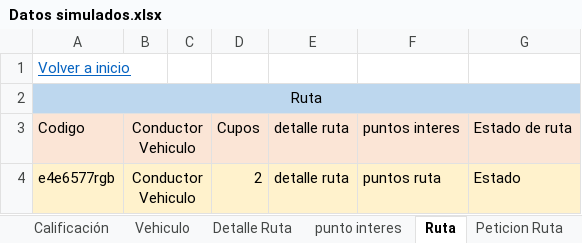
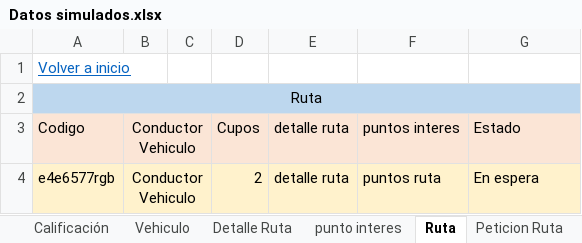
Before and after one commit to federico1605/RepositorioDOO, an Excel workbook: ExtraClase/Modelado de Dominio/Modelo enriquesido/Datos simulados.xlsx, sheet Ruta, drawn as a sheet; values as stored, in another font and other column widths than the file's, no borders; the diff names each change by its address in the sheet, - before the commit and + after, or states it on an @@ line.

```diff
--- a/ExtraClase/Modelado de Dominio/Modelo enriquesido/Datos simulados.xlsx (sheet Ruta)
+++ b/ExtraClase/Modelado de Dominio/Modelo enriquesido/Datos simulados.xlsx (sheet Ruta)
-G3: Estado de ruta
+G3: Estado
-G4: Estado
+G4: En espera
```
Also changed, not shown: sheet Conductor, other sheet tabs, 6 other files.
